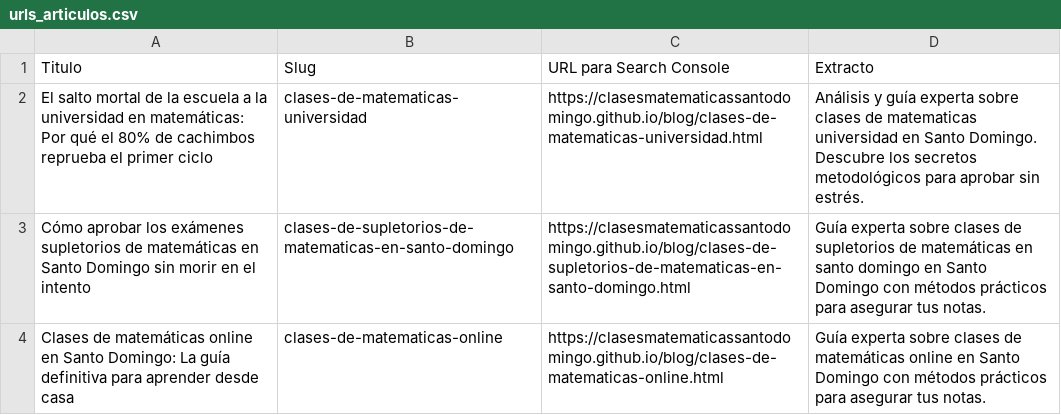
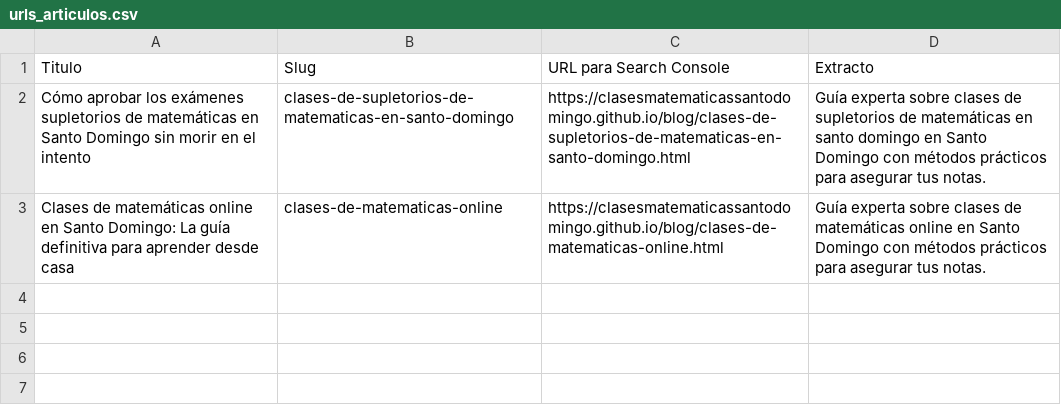
Before and after one commit to clasesmatematicassantodomingo/clasesmatematicassantodomingo.github.io, a CSV file: urls_articulos.csv, drawn as a sheet.

Commit message:
urls_articulos.csv

```diff
--- a/urls_articulos.csv
+++ b/urls_articulos.csv
@@ -1,3 +1,2 @@
 Titulo,Slug,URL para Search Console,Extracto
-El salto mortal de la escuela a la universidad en matemáticas: Por qué el 80% de cachimbos reprueba el primer ciclo,clases-de-matematicas-universidad,https://clasesmatematicassantodomingo.github.io/blog/clases-de-matematicas-universidad.html,Análisis y guía experta sobre clases de matematicas universidad en Santo Domingo. Descubre los secretos metodológicos para aprobar sin estrés.
 Cómo aprobar los exámenes supletorios de matemáticas en Santo Domingo sin morir en el intento,clases-de-supletorios-de-matematicas-en-santo-domingo,https://clasesmatematicassantodomingo.github.io/blog/clases-de-supletorios-de-matematicas-en-santo-domingo.html,Guía experta sobre clases de supletorios de matemáticas en santo domingo en Santo Domingo con métodos prácticos para asegurar tus notas.
```
